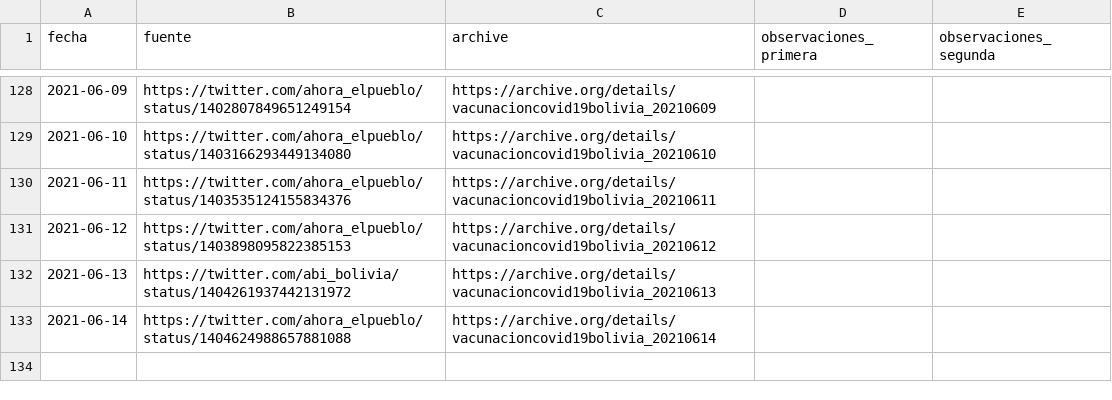
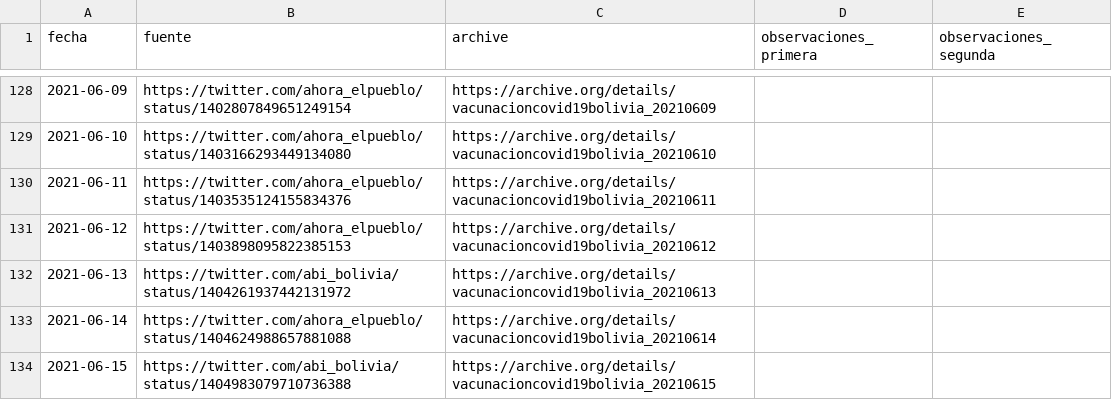
Before and after one commit to mauforonda/vacunas, a CSV file: datos/metadata.csv, drawn as a sheet; only a part is shown, gaps mark what is left out.

```diff
--- a/datos/metadata.csv
+++ b/datos/metadata.csv
@@ -133 +133,2 @@ fecha,fuente,archive,observaciones_primera,observaciones_segunda
 2021-06-14,https://twitter.com/ahora_elpueblo/status/1404624988657881088,https://archive.org/details/vacunacioncovid19bolivia_20210614,,
+2021-06-15,https://twitter.com/abi_bolivia/status/1404983079710736388,https://archive.org/details/vacunacioncovid19bolivia_20210615,,
```
Also changed, not shown: datos/primera.csv, datos/segunda.csv.
